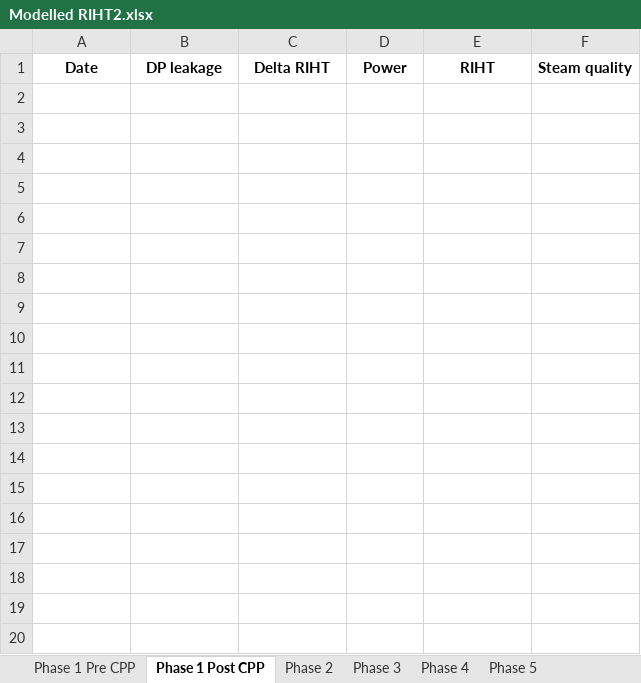
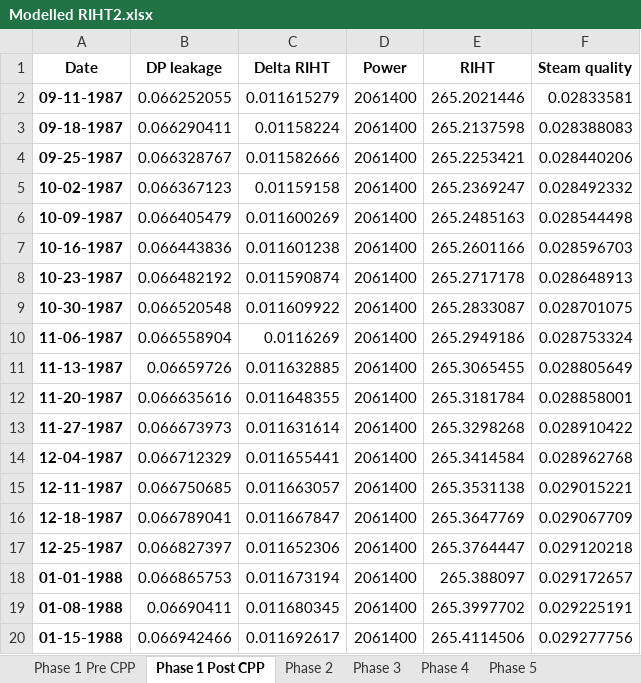
Before and after one commit to OlgaPalazhchenko/FAC-Activation-Model, an Excel workbook: FACModel/Modelled RIHT2.xlsx, sheet Phase 1 Post CPP, drawn as a sheet; only a part is shown; values as stored, in another font and other column widths than the file's, no borders; the diff covers the shown part only; the diff names each change by its address in the sheet, - before the commit and + after, or states it on an @@ line.

```diff
--- a/FACModel/Modelled RIHT2.xlsx (sheet Phase 1 Post CPP)
+++ b/FACModel/Modelled RIHT2.xlsx (sheet Phase 1 Post CPP)
+row 2: 09-11-1987 | 0.066252055 | 0.011615279 | 2061400 | 265.2021446 | 0.02833581
+row 3: 09-18-1987 | 0.066290411 | 0.01158224 | 2061400 | 265.2137598 | 0.028388083
+row 4: 09-25-1987 | 0.066328767 | 0.011582666 | 2061400 | 265.2253421 | 0.028440206
+row 5: 10-02-1987 | 0.066367123 | 0.01159158 | 2061400 | 265.2369247 | 0.028492332
+row 6: 10-09-1987 | 0.066405479 | 0.011600269 | 2061400 | 265.2485163 | 0.028544498
+row 7: 10-16-1987 | 0.066443836 | 0.011601238 | 2061400 | 265.2601166 | 0.028596703
+row 8: 10-23-1987 | 0.066482192 | 0.011590874 | 2061400 | 265.2717178 | 0.028648913
+row 9: 10-30-1987 | 0.066520548 | 0.011609922 | 2061400 | 265.2833087 | 0.028701075
+row 10: 11-06-1987 | 0.066558904 | 0.0116269 | 2061400 | 265.2949186 | 0.028753324
+row 11: 11-13-1987 | 0.06659726 | 0.011632885 | 2061400 | 265.3065455 | 0.028805649
+row 12: 11-20-1987 | 0.066635616 | 0.011648355 | 2061400 | 265.3181784 | 0.028858001
+row 13: 11-27-1987 | 0.066673973 | 0.011631614 | 2061400 | 265.3298268 | 0.028910422
+row 14: 12-04-1987 | 0.066712329 | 0.011655441 | 2061400 | 265.3414584 | 0.028962768
+row 15: 12-11-1987 | 0.066750685 | 0.011663057 | 2061400 | 265.3531138 | 0.029015221
+row 16: 12-18-1987 | 0.066789041 | 0.011667847 | 2061400 | 265.3647769 | 0.029067709
+row 17: 12-25-1987 | 0.066827397 | 0.011652306 | 2061400 | 265.3764447 | 0.029120218
+row 18: 01-01-1988 | 0.066865753 | 0.011673194 | 2061400 | 265.388097 | 0.029172657
+row 19: 01-08-1988 | 0.06690411 | 0.011680345 | 2061400 | 265.3997702 | 0.029225191
+row 20: 01-15-1988 | 0.066942466 | 0.011692617 | 2061400 | 265.4114506 | 0.029277756
```
Also changed, not shown: 174 added rows elsewhere in this sheet, sheet Phase 1 Pre CPP, sheet Phase 2, FACModel/PLNGS_Power.xlsx, FACModel/PLNGS_Power_Estimated (Pre 1996).xlsx, 6 other files.
